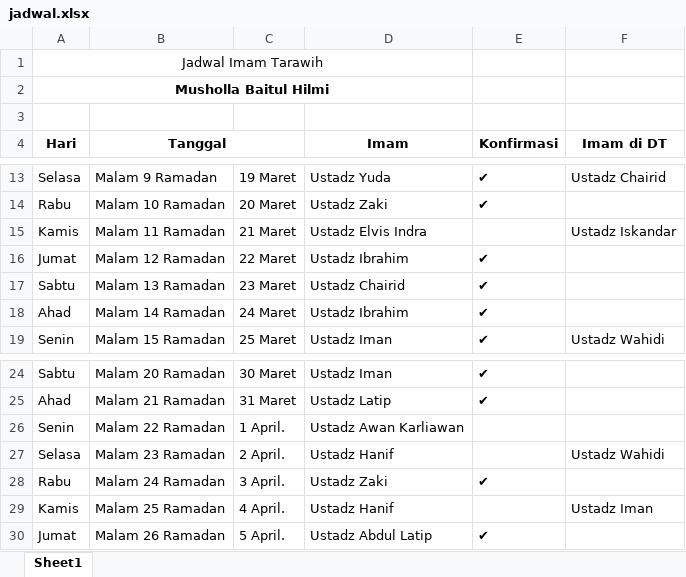
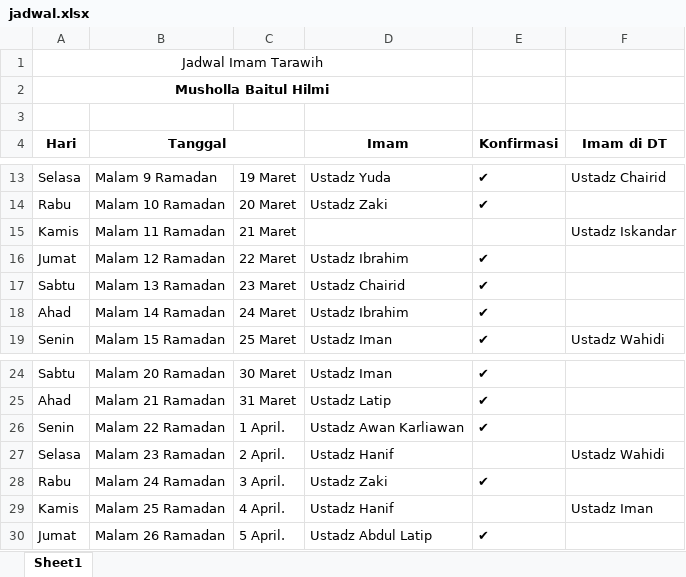
Before and after one commit to mzaini30/jadwal-imam-tarawih-di-tempatnya-pak-gatot, an Excel workbook: jadwal.xlsx, sheet Sheet1, drawn as a sheet; only a part is shown, gaps mark what is left out; values as stored, in another font and other column widths than the file's, no borders; the diff names each change by its address in the sheet, - before the commit and + after, or states it on an @@ line.

Commit message:
fix: pak elvis nggak bisa

```diff
--- a/jadwal.xlsx (sheet Sheet1)
+++ b/jadwal.xlsx (sheet Sheet1)
-D15 (Imam): Ustadz Elvis Indra
+D15 (Imam): (empty)
-E26 (Konfirmasi): (empty)
+E26 (Konfirmasi): ✔
```
